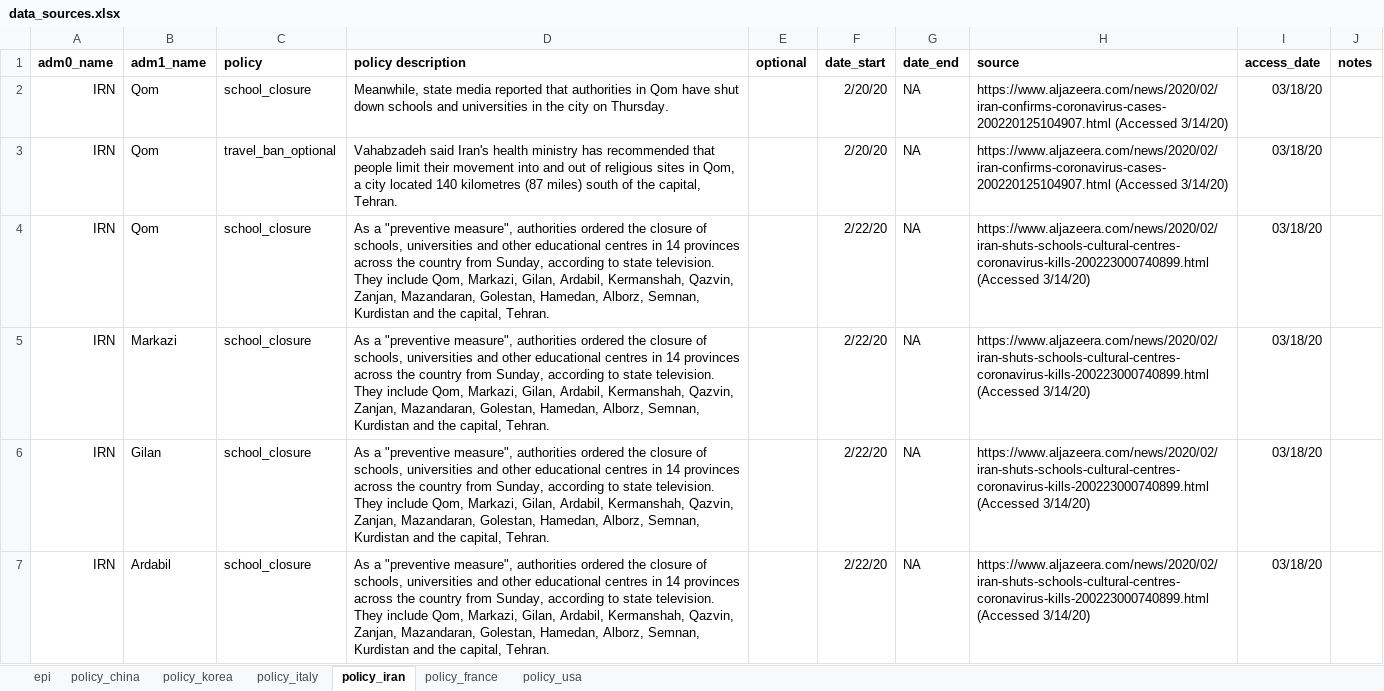
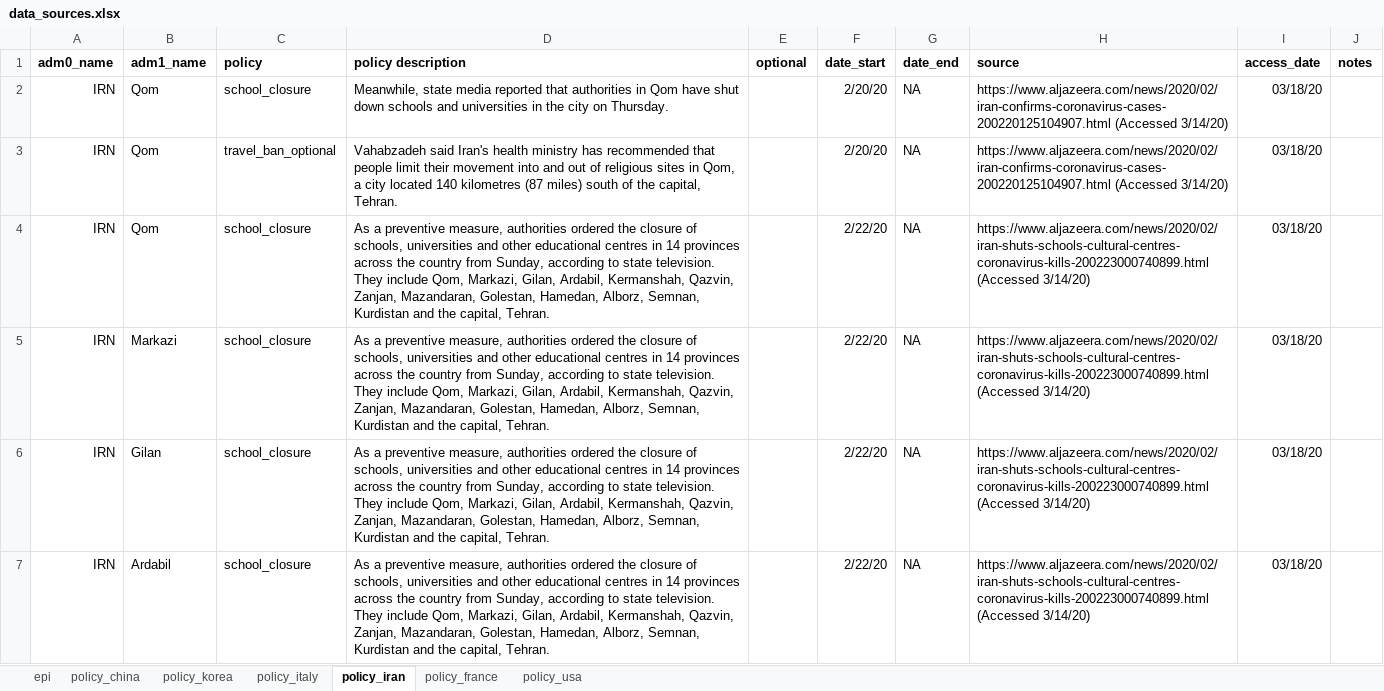
Before and after one commit to Global-Policy-Lab/gpl-covid, an Excel workbook: references/data_sources.xlsx, sheet policy_iran, drawn as a sheet; only a part is shown; values as stored, in another font and other column widths than the file's, no borders; charts and pictures not drawn; the diff covers the shown part only; the diff names each change by its address in the sheet, - before the commit and + after, or states it on an @@ line.

```diff
--- a/references/data_sources.xlsx (sheet policy_iran)
+++ b/references/data_sources.xlsx (sheet policy_iran)
-D4:D7 (policy description): As a "preventive measure", authorities ordered…
+D4:D7 (policy description): As a preventive measure, authorities ordered…
```
Also changed, not shown: 1 added row and 15 edited cells elsewhere in this sheet, sheet policy_usa, sheet policy_italy, sheet policy_china, sheet policy_korea, sheet policy_france, sheet epi, 1 other file.
